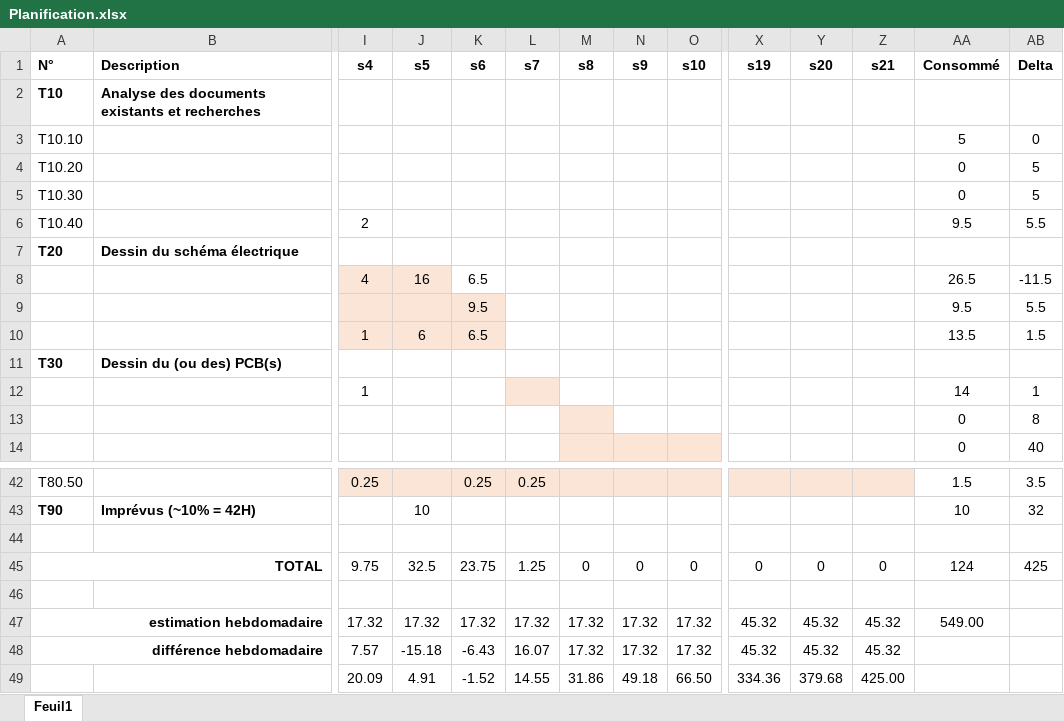
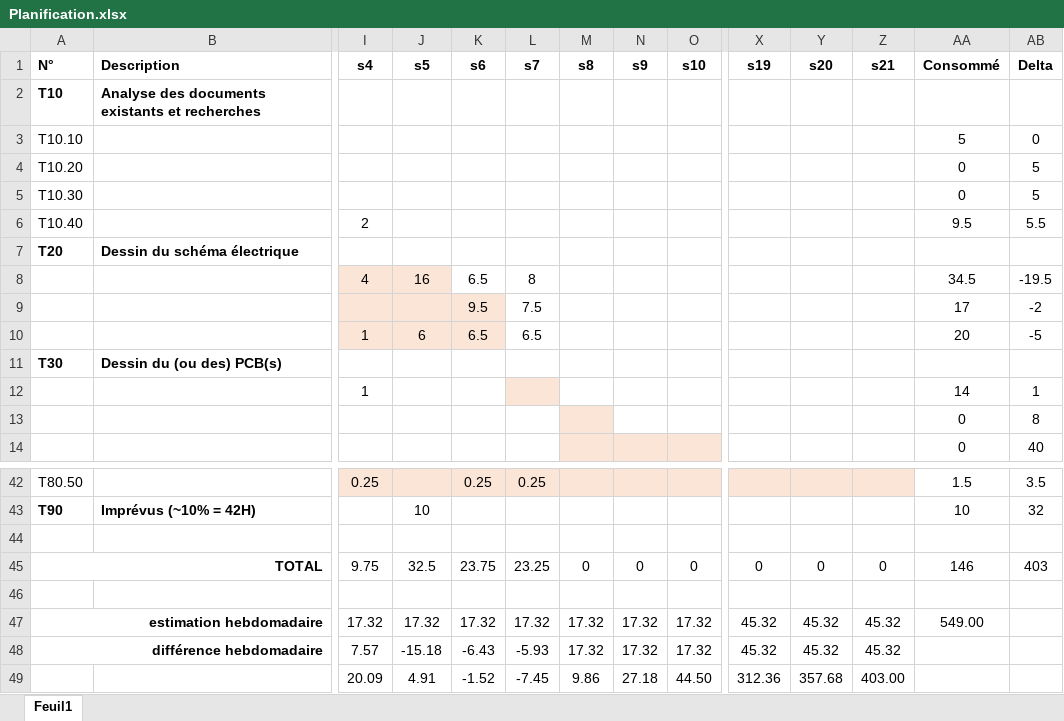
Before and after one commit to jBommottet/TB-Driver-Brushless, an Excel workbook: Documentation/Planification.xlsx, sheet Feuil1, drawn as a sheet; only a part is shown, gaps mark what is left out; values as stored, in another font and other column widths than the file's, no borders; conditional formats not drawn; removed rows and columns are numbered as before the commit, all else as after; rows hold the shown columns only; the diff names each change by its address in the sheet, - before the commit and + after, or states it on an @@ line.

Commit message:
Update Planification.xlsx

```diff
--- a/Documentation/Planification.xlsx (sheet Feuil1)
+++ b/Documentation/Planification.xlsx (sheet Feuil1)
-L8 (s7): (empty)
+L8 (s7): 8
-AA8 (Consommé): 26.5
+AA8 (Consommé): 34.5
-AB8 (Delta): -11.5
+AB8 (Delta): -19.5
-L9 (s7): (empty)
+L9 (s7): 7.5
-AA9 (Consommé): 9.5
+AA9 (Consommé): 17
-AB9 (Delta): 5.5
+AB9 (Delta): -2
-L10 (s7): (empty)
+L10 (s7): 6.5
-AA10 (Consommé): 13.5
+AA10 (Consommé): 20
-AB10 (Delta): 1.5
+AB10 (Delta): -5
-L45 (s7): 1.25
+L45 (s7): 23.25
-AA45 (Consommé): 124
+AA45 (Consommé): 146
-AB45 (Delta): 425
+AB45 (Delta): 403
-L48 (s7): 16.07
+L48 (s7): -5.93
-row 49:  |  | 20.09 | 4.91 | -1.52 | 14.55 | 31.86 | 49.18 | 66.50 | 334.36 | 379.68 | 425.00
+row 49:  |  | 20.09 | 4.91 | -1.52 | -7.45 | 9.86 | 27.18 | 44.50 | 312.36 | 357.68 | 403.00
```
